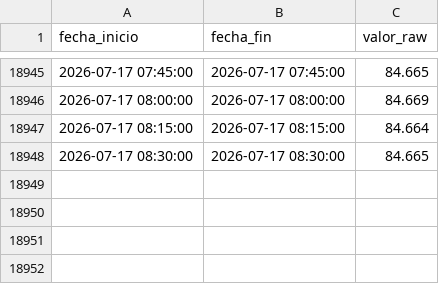
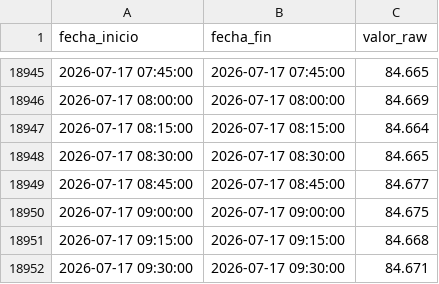
Before and after one commit to oceanografof/canal-panama-dashboards, a CSV file: data/Lake_Res_elevation_Telem_AVG_GAT.csv, drawn as a sheet; only a part is shown, gaps mark what is left out; the diff names each change by its address in the sheet, - before the commit and + after, or states it on an @@ line.

```diff
--- a/data/Lake_Res_elevation_Telem_AVG_GAT.csv
+++ b/data/Lake_Res_elevation_Telem_AVG_GAT.csv
+row 18949: 2026-07-17 08:45:00 | 2026-07-17 08:45:00 | 84.677
+row 18950: 2026-07-17 09:00:00 | 2026-07-17 09:00:00 | 84.675
+row 18951: 2026-07-17 09:15:00 | 2026-07-17 09:15:00 | 84.668
+row 18952: 2026-07-17 09:30:00 | 2026-07-17 09:30:00 | 84.671
```
Also changed, not shown: data/Discharge_AT_GAT_Diario.csv, 4 other files.
